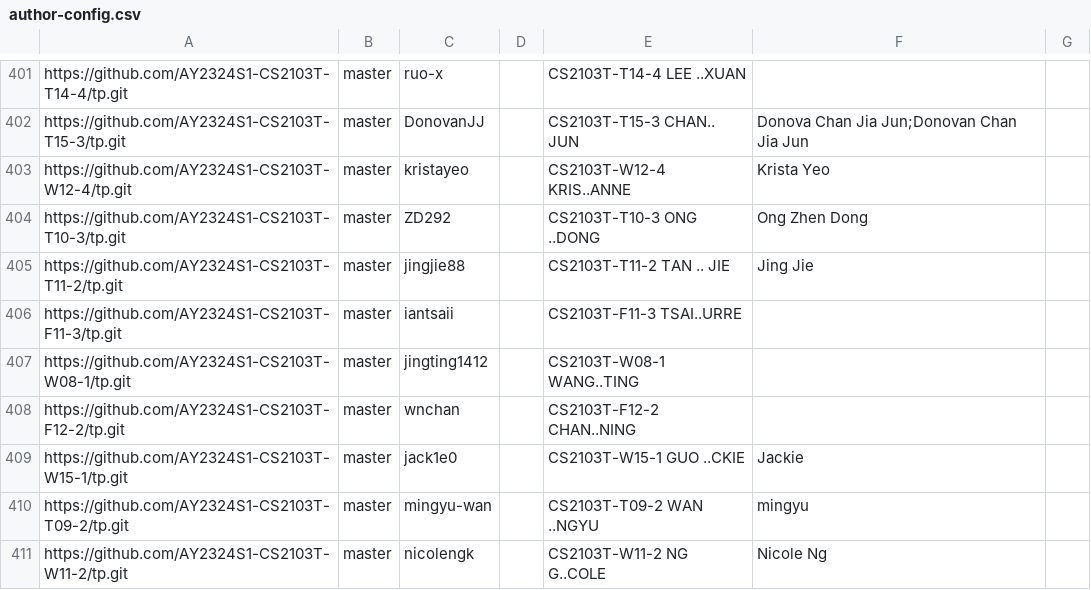
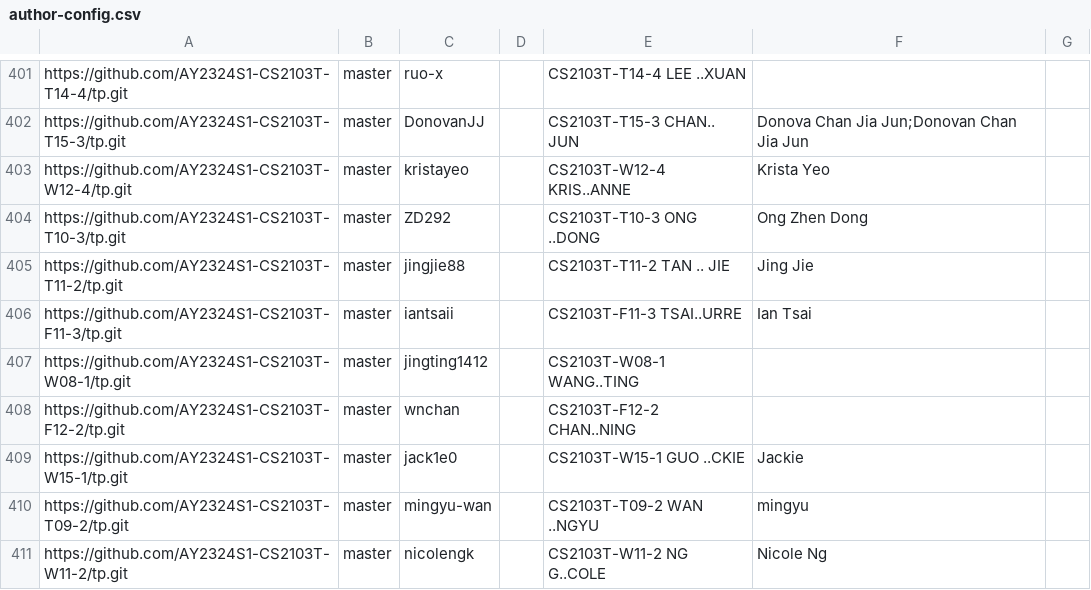
Before and after one commit to nus-cs2103-AY2324S1/tp-dashboard, a CSV file: configs/author-config.csv, drawn as a sheet; only a part is shown, gaps mark what is left out.

Commit message:
Update configs

```diff
--- a/configs/author-config.csv
+++ b/configs/author-config.csv
@@ -405,3 +405,3 @@ https://github.com/AY2324S1-CS2103T-T10-3/tp.git,master,ZD292,,CS2103T-T10-3 ONG
 https://github.com/AY2324S1-CS2103T-T11-2/tp.git,master,jingjie88,,CS2103T-T11-2 TAN .. JIE,Jing Jie,
-https://github.com/AY2324S1-CS2103T-F11-3/tp.git,master,iantsaii,,CS2103T-F11-3 TSAI..URRE,,
+https://github.com/AY2324S1-CS2103T-F11-3/tp.git,master,iantsaii,,CS2103T-F11-3 TSAI..URRE,Ian Tsai,
 https://github.com/AY2324S1-CS2103T-W08-1/tp.git,master,jingting1412,,CS2103T-W08-1 WANG..TING,,
```
